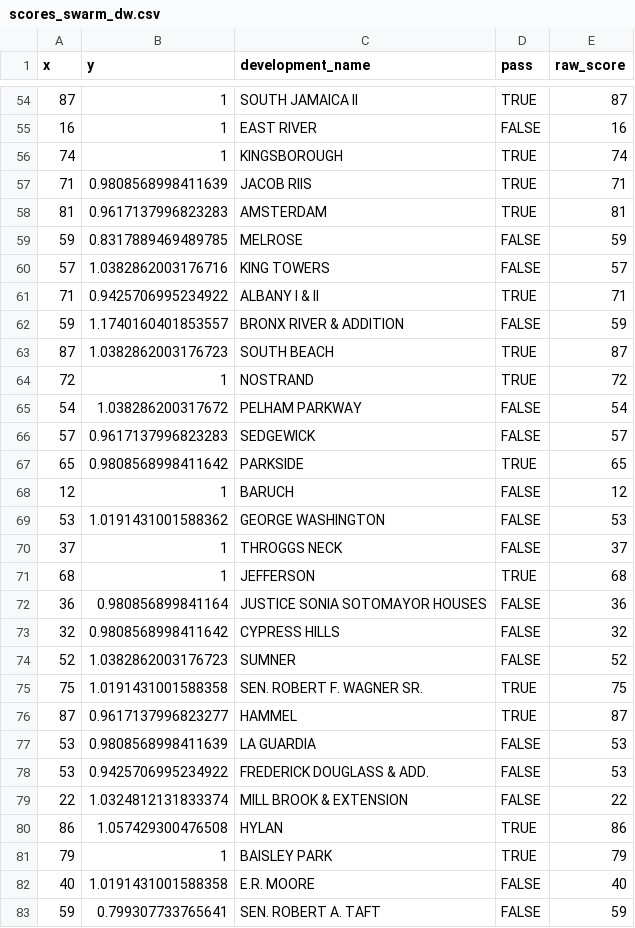
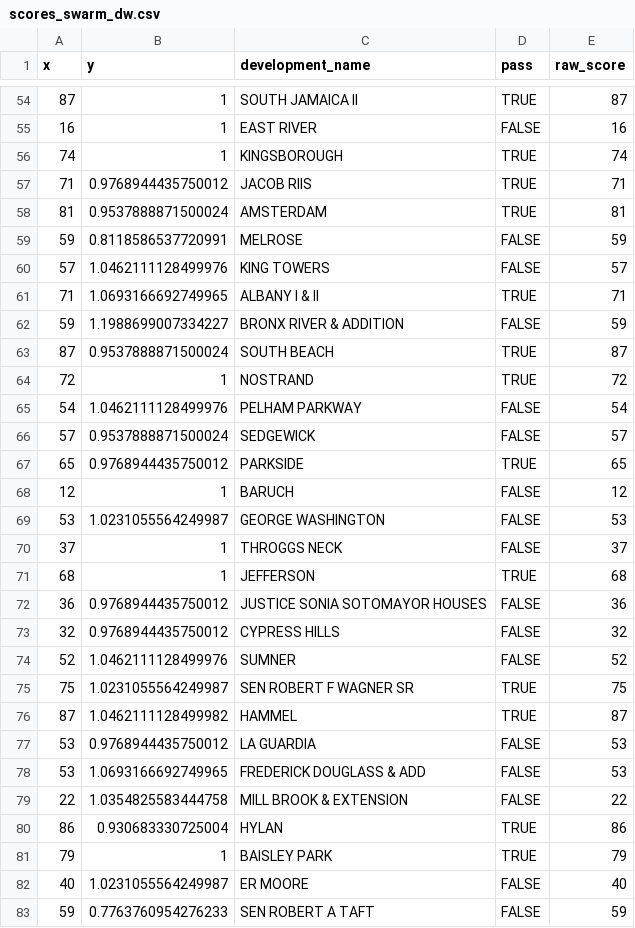
Before and after one commit to pspauster/nycha-inspections, a CSV file: scores_swarm_dw.csv, drawn as a sheet; only a part is shown, gaps mark what is left out; the diff covers the shown part only.

```diff
--- a/scores_swarm_dw.csv
+++ b/scores_swarm_dw.csv
@@ -56,28 +56,28 @@ x,y,development_name,pass,raw_score
 74,1,KINGSBOROUGH,TRUE,74
-71,0.9808568998411639,JACOB RIIS,TRUE,71
-81,0.9617137996823283,AMSTERDAM,TRUE,81
-59,0.8317889469489785,MELROSE,FALSE,59
-57,1.0382862003176716,KING TOWERS,FALSE,57
-71,0.9425706995234922,ALBANY I & II,TRUE,71
-59,1.1740160401853557,BRONX RIVER & ADDITION,FALSE,59
-87,1.0382862003176723,SOUTH BEACH,TRUE,87
+71,0.9768944435750012,JACOB RIIS,TRUE,71
+81,0.9537888871500024,AMSTERDAM,TRUE,81
+59,0.8118586537720991,MELROSE,FALSE,59
+57,1.0462111128499976,KING TOWERS,FALSE,57
+71,1.0693166692749965,ALBANY I & II,TRUE,71
+59,1.1988699007334227,BRONX RIVER & ADDITION,FALSE,59
+87,0.9537888871500024,SOUTH BEACH,TRUE,87
 72,1,NOSTRAND,TRUE,72
-54,1.038286200317672,PELHAM PARKWAY,FALSE,54
-57,0.9617137996823283,SEDGEWICK,FALSE,57
-65,0.9808568998411642,PARKSIDE,TRUE,65
+54,1.0462111128499976,PELHAM PARKWAY,FALSE,54
+57,0.9537888871500024,SEDGEWICK,FALSE,57
+65,0.9768944435750012,PARKSIDE,TRUE,65
 12,1,BARUCH,FALSE,12
-53,1.0191431001588362,GEORGE WASHINGTON,FALSE,53
+53,1.0231055564249987,GEORGE WASHINGTON,FALSE,53
 37,1,THROGGS NECK,FALSE,37
 68,1,JEFFERSON,TRUE,68
-36,0.980856899841164,JUSTICE SONIA SOTOMAYOR HOUSES,FALSE,36
-32,0.9808568998411642,CYPRESS HILLS,FALSE,32
-52,1.0382862003176723,SUMNER,FALSE,52
-75,1.0191431001588358,SEN. ROBERT F. WAGNER SR.,TRUE,75
-87,0.9617137996823277,HAMMEL,TRUE,87
-53,0.9808568998411639,LA GUARDIA,FALSE,53
-53,0.9425706995234922,FREDERICK DOUGLASS & ADD.,FALSE,53
-22,1.0324812131833374,MILL BROOK & EXTENSION,FALSE,22
-86,1.057429300476508,HYLAN,TRUE,86
+36,0.9768944435750012,JUSTICE SONIA SOTOMAYOR HOUSES,FALSE,36
+32,0.9768944435750012,CYPRESS HILLS,FALSE,32
+52,1.0462111128499976,SUMNER,FALSE,52
+75,1.0231055564249987,SEN ROBERT F WAGNER SR,TRUE,75
+87,1.0462111128499982,HAMMEL,TRUE,87
+53,0.9768944435750012,LA GUARDIA,FALSE,53
+53,1.0693166692749965,FREDERICK DOUGLASS & ADD,FALSE,53
+22,1.0354825583444758,MILL BROOK & EXTENSION,FALSE,22
+86,0.930683330725004,HYLAN,TRUE,86
 79,1,BAISLEY PARK,TRUE,79
-40,1.0191431001588358,E.R. MOORE,FALSE,40
-59,0.799307733765641,SEN. ROBERT A. TAFT,FALSE,59
+40,1.0231055564249987,ER MOORE,FALSE,40
+59,0.7763760954276233,SEN ROBERT A TAFT,FALSE,59
```
Also changed, not shown: 97 edited cells elsewhere in this file, nycha_scores.csv, 5 other files.
